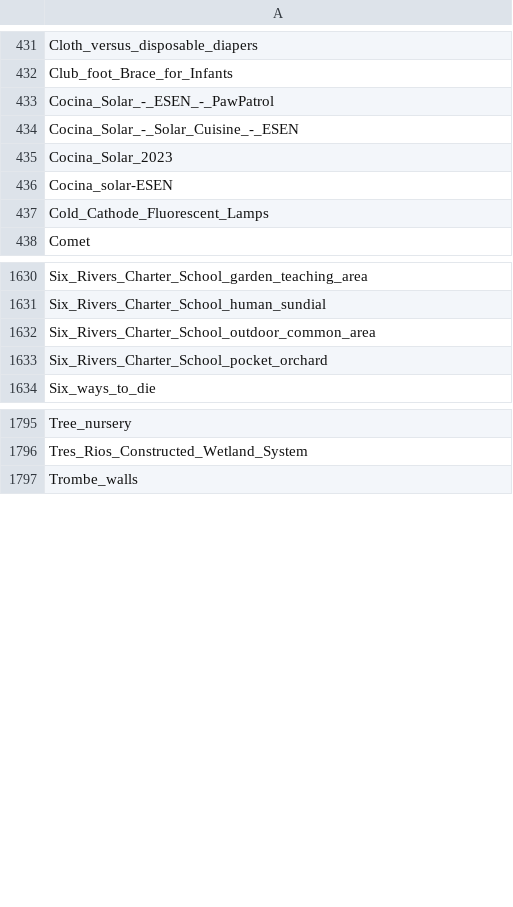
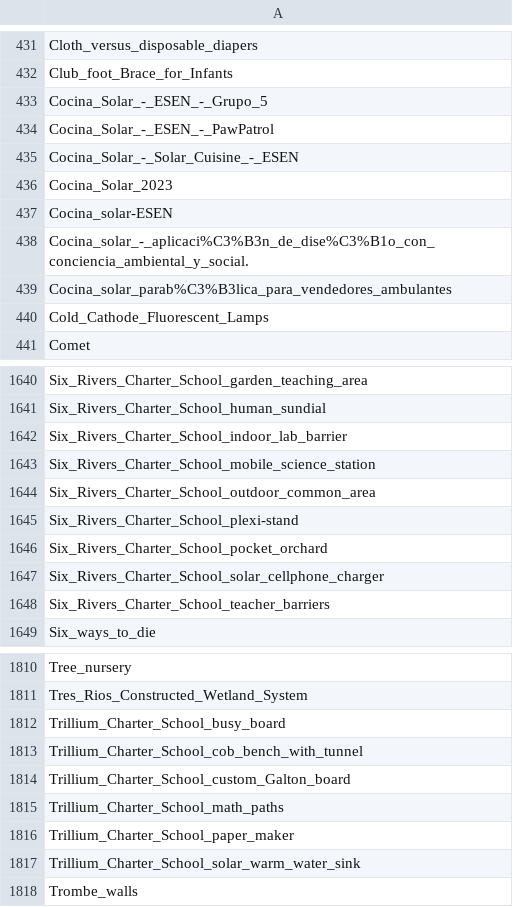
Before and after one commit to OPEN-NEXT/LOSH-Appropedia-Scraper, a CSV file: appro_proj_names.csv, drawn as a sheet; only a part is shown, gaps mark what is left out; the diff covers the shown part only; the diff names each change by its address in the sheet, - before the commit and + after, or states it on an @@ line.

```diff
--- a/appro_proj_names.csv
+++ b/appro_proj_names.csv
+row 433: Cocina_Solar_-_ESEN_-_Grupo_5
+row 438: Cocina_solar_-_aplicaci%C3%B3n_de_dise%C3%B1o_con_conciencia_ambiental_y_social.
+row 439: Cocina_solar_parab%C3%B3lica_para_vendedores_ambulantes
+row 1642: Six_Rivers_Charter_School_indoor_lab_barrier
+row 1643: Six_Rivers_Charter_School_mobile_science_station
+row 1645: Six_Rivers_Charter_School_plexi-stand
+row 1647: Six_Rivers_Charter_School_solar_cellphone_charger
+row 1648: Six_Rivers_Charter_School_teacher_barriers
+row 1812: Trillium_Charter_School_busy_board
+row 1813: Trillium_Charter_School_cob_bench_with_tunnel
+row 1814: Trillium_Charter_School_custom_Galton_board
+row 1815: Trillium_Charter_School_math_paths
+row 1816: Trillium_Charter_School_paper_maker
+row 1817: Trillium_Charter_School_solar_warm_water_sink
```
Also changed, not shown: 12 added rows and 4 removed rows elsewhere in this file, appro_yaml_urls.csv, 1 other file.
